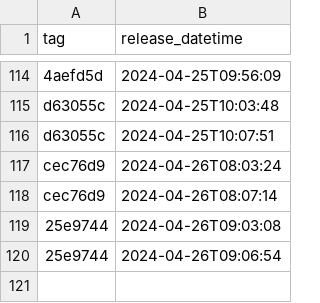
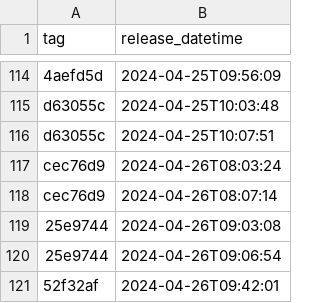
Before and after one commit to NHSDigital/eps-prescription-status-update-api, a CSV file: _data/dev_deployments.csv, drawn as a sheet; only a part is shown, gaps mark what is left out.

```diff
--- a/_data/dev_deployments.csv
+++ b/_data/dev_deployments.csv
@@ -120 +120,2 @@ cec76d9,2024-04-26T08:07:14
 25e9744,2024-04-26T09:06:54
+52f32af,2024-04-26T09:42:01
```
Also changed, not shown: 1 other file.
